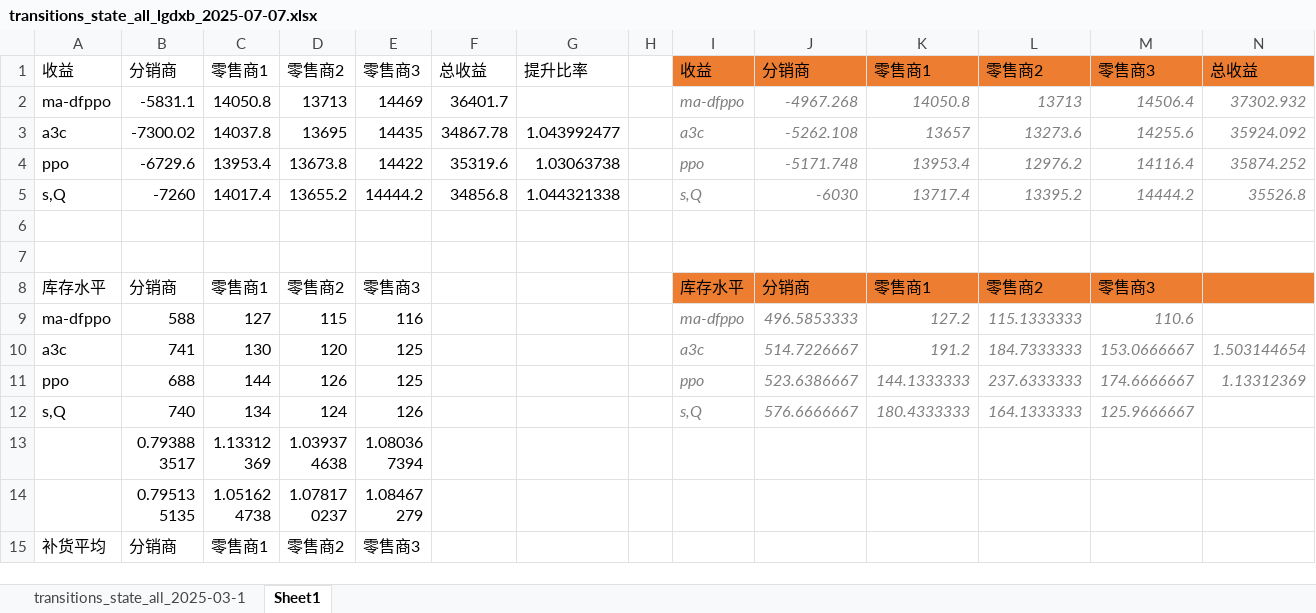
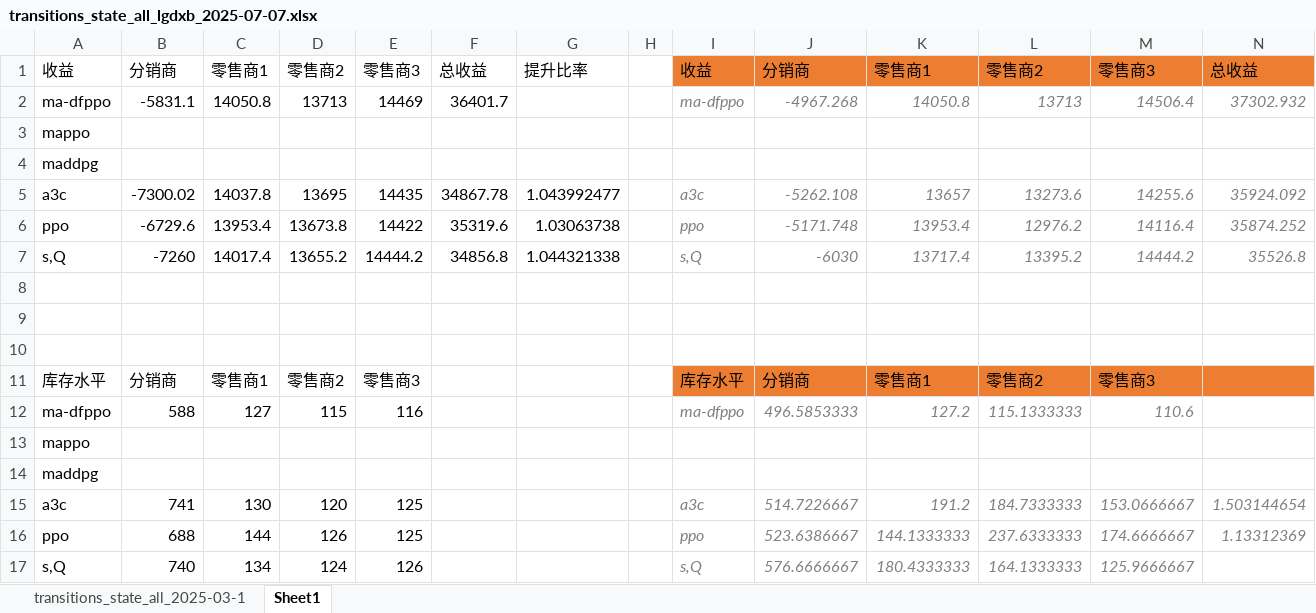
Before and after one commit to jacklu2016/SCIMAI-Gym, an Excel workbook: transitions_state_all_lgdxb_2025-07-07.xlsx, sheet Sheet1, drawn as a sheet; only a part is shown; the shorter side is filled out with more unchanged rows; values as stored, in another font and other column widths than the file's, no borders; rows hold the shown columns only; the diff names each change by its address in the sheet, - before the commit and + after, or states it on an @@ line.

```diff
--- a/transitions_state_all_lgdxb_2025-07-07.xlsx (sheet Sheet1)
+++ b/transitions_state_all_lgdxb_2025-07-07.xlsx (sheet Sheet1)
+row 3: mappo
+row 4: maddpg
+row 10: (empty)
+row 13: mappo
+row 14: maddpg
```
Also changed, not shown: sheet transitions_state_all_2025-03-1, formulas that keep their value, 1 other file.
